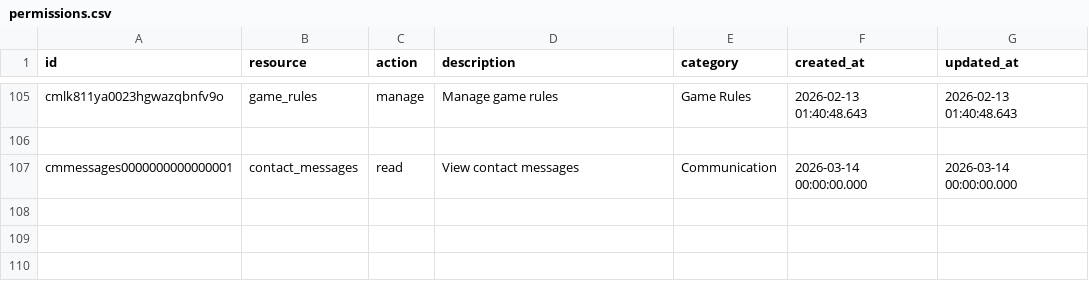
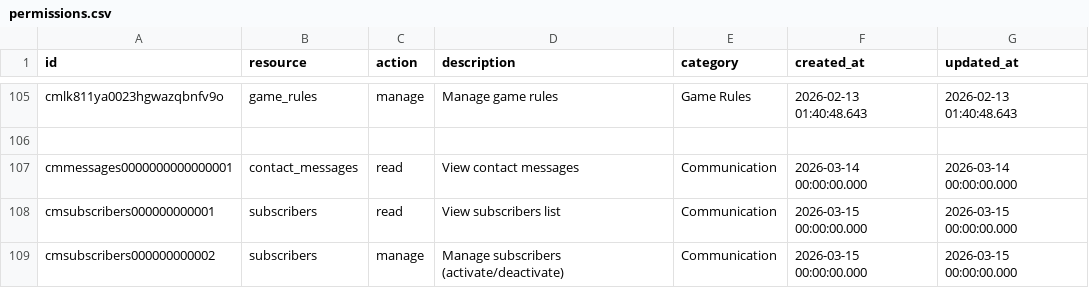
Before and after one commit to levis-creator/elevateballers, a CSV file: scripts/data/permissions.csv, drawn as a sheet; only a part is shown, gaps mark what is left out.

Commit message:
feat: add subscribers management and notification features
- Implemented subscriber management API with create, read, and unsubscribe functionalities.
- Added a new admin page for viewing subscribers.
- Created a notification system for sending article updates to active subscribers.
- Developed a staff directory with individual staff profiles and team assignments.
- Introduced a dedicated unsubscribe page for managing email preferences.
- Enhanced player and staff profile pages with SEO optimizations and improved layouts.

```diff
--- a/scripts/data/permissions.csv
+++ b/scripts/data/permissions.csv
@@ -107 +107,3 @@
 "cmmessages0000000000000001","contact_messages","read","View contact messages","Communication","2026-03-14 00:00:00.000","2026-03-14 00:00:00.000"
+"cmsubscribers000000000001","subscribers","read","View subscribers list","Communication","2026-03-15 00:00:00.000","2026-03-15 00:00:00.000"
+"cmsubscribers000000000002","subscribers","manage","Manage subscribers (activate/deactivate)","Communication","2026-03-15 00:00:00.000","2026-03-15 00:00:00.000"
```
Also changed, not shown: 41 other files.
